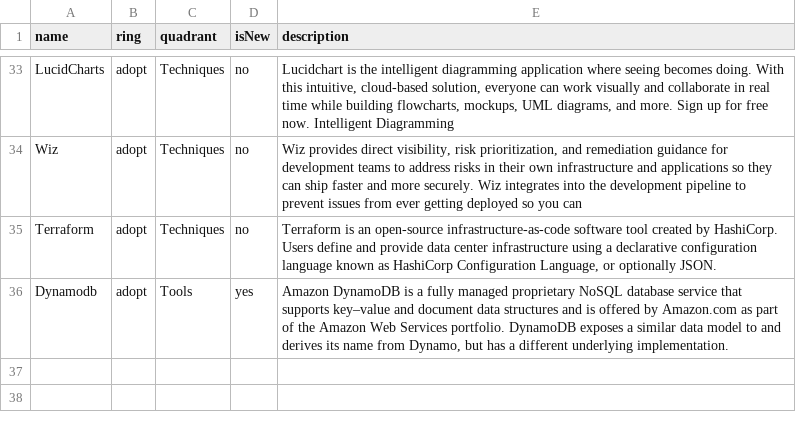
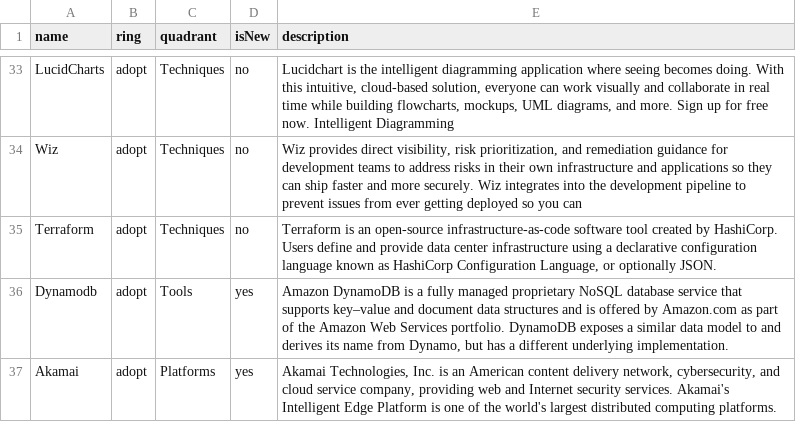
Before and after one commit to tatzlwurm2/techradar, a CSV file: techradar.csv, drawn as a sheet; only a part is shown, gaps mark what is left out; the diff names each change by its address in the sheet, - before the commit and + after, or states it on an @@ line.

Commit message:
Update techradar.csv

```diff
--- a/techradar.csv
+++ b/techradar.csv
+row 37: Akamai | adopt | Platforms | yes | Akamai Technologies, Inc. is an American content delivery network, cybersecurity, and cloud service company, providing web and Internet security services. Akamai's Intelligent Edge Platform is one of the world's largest distributed computing platforms.
```
